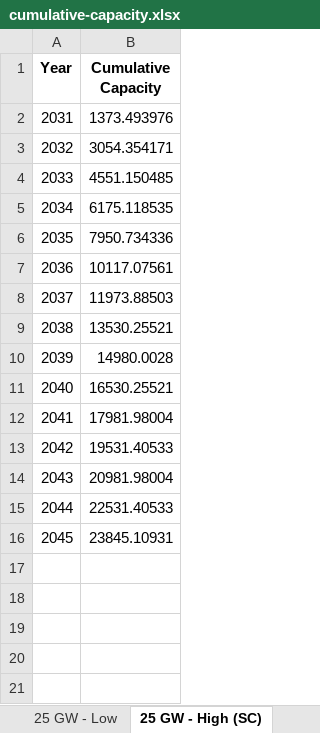
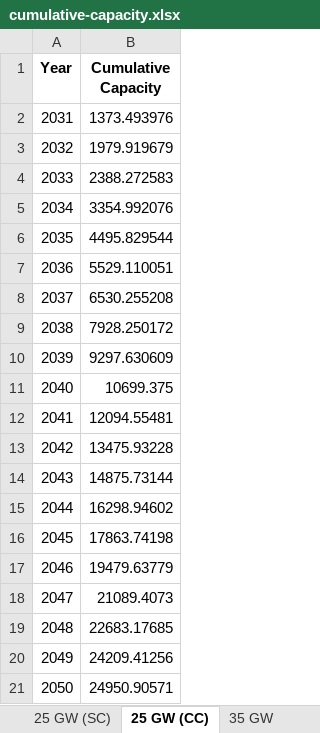
Before and after one commit to NREL/CORAL, an Excel workbook: analysis/results/cumulative-capacity.xlsx, sheet 25 GW (CC), drawn as a sheet; values as stored, in another font and other column widths than the file's, no borders; the diff names each change by its address in the sheet, - before the commit and + after, or states it on an @@ line.

```diff
--- a/analysis/results/cumulative-capacity.xlsx (sheet 25 GW (CC))
+++ b/analysis/results/cumulative-capacity.xlsx (sheet 25 GW (CC))
-sheet tab: 25 GW - Low
+sheet tab: 25 GW (SC)
-sheet tab: 25 GW - High (SC)
+sheet tab: 25 GW (CC)
-B3 (Cumulative Capacity): 3054.354171
+B3 (Cumulative Capacity): 1979.919679
-B4 (Cumulative Capacity): 4551.150485
+B4 (Cumulative Capacity): 2388.272583
-B5 (Cumulative Capacity): 6175.118535
+B5 (Cumulative Capacity): 3354.992076
-B6 (Cumulative Capacity): 7950.734336
+B6 (Cumulative Capacity): 4495.829544
-B7 (Cumulative Capacity): 10117.07561
+B7 (Cumulative Capacity): 5529.110051
-B8 (Cumulative Capacity): 11973.88503
+B8 (Cumulative Capacity): 6530.255208
-B9 (Cumulative Capacity): 13530.25521
+B9 (Cumulative Capacity): 7928.250172
-B10 (Cumulative Capacity): 14980.0028
+B10 (Cumulative Capacity): 9297.630609
-B11 (Cumulative Capacity): 16530.25521
+B11 (Cumulative Capacity): 10699.375
-B12 (Cumulative Capacity): 17981.98004
+B12 (Cumulative Capacity): 12094.55481
-B13 (Cumulative Capacity): 19531.40533
+B13 (Cumulative Capacity): 13475.93228
-B14 (Cumulative Capacity): 20981.98004
+B14 (Cumulative Capacity): 14875.73144
-B15 (Cumulative Capacity): 22531.40533
+B15 (Cumulative Capacity): 16298.94602
-B16 (Cumulative Capacity): 23845.10931
+B16 (Cumulative Capacity): 17863.74198
+row 17: 2046 | 19479.63779
+row 18: 2047 | 21089.4073
+row 19: 2048 | 22683.17685
+row 20: 2049 | 24209.41256
+row 21: 2050 | 24950.90571
```
Also changed, not shown: sheet 25 GW (SC), sheet 55 GW, other sheet tabs, analysis/library/investments/scenario-investments.xlsx, analysis/library/pipeline/deployment-schedules.xlsx, 30 other files.
